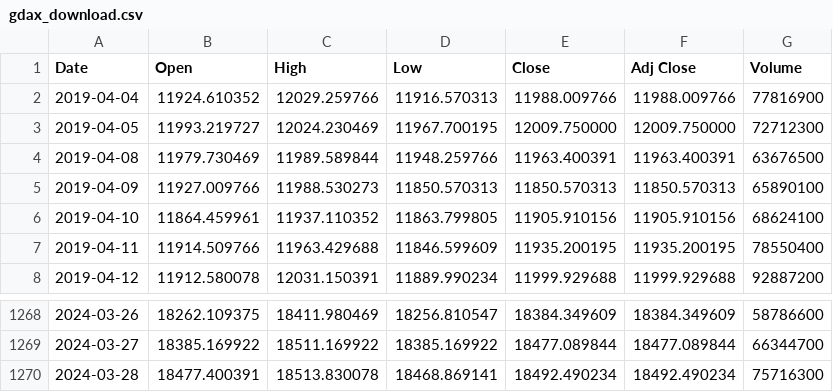
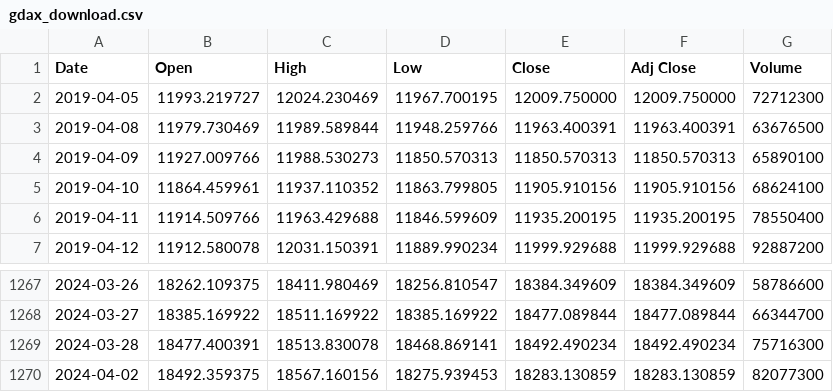
Before and after one commit to bautt/splunk4champions2, a CSV file: src/package/static/gdax_download.csv, drawn as a sheet; only a part is shown, gaps mark what is left out; removed rows and columns are numbered as before the commit, all else as after; the diff names each change by its address in the sheet, - before the commit and + after, or states it on an @@ line.

```diff
--- a/src/package/static/gdax_download.csv
+++ b/src/package/static/gdax_download.csv
-row 2: 2019-04-04 | 11924.610352 | 12029.259766 | 11916.570313 | 11988.009766 | 11988.009766 | 77816900
+row 1270: 2024-04-02 | 18492.359375 | 18567.160156 | 18275.939453 | 18283.130859 | 18283.130859 | 82077300
```
Also changed, not shown: 2 other files.
